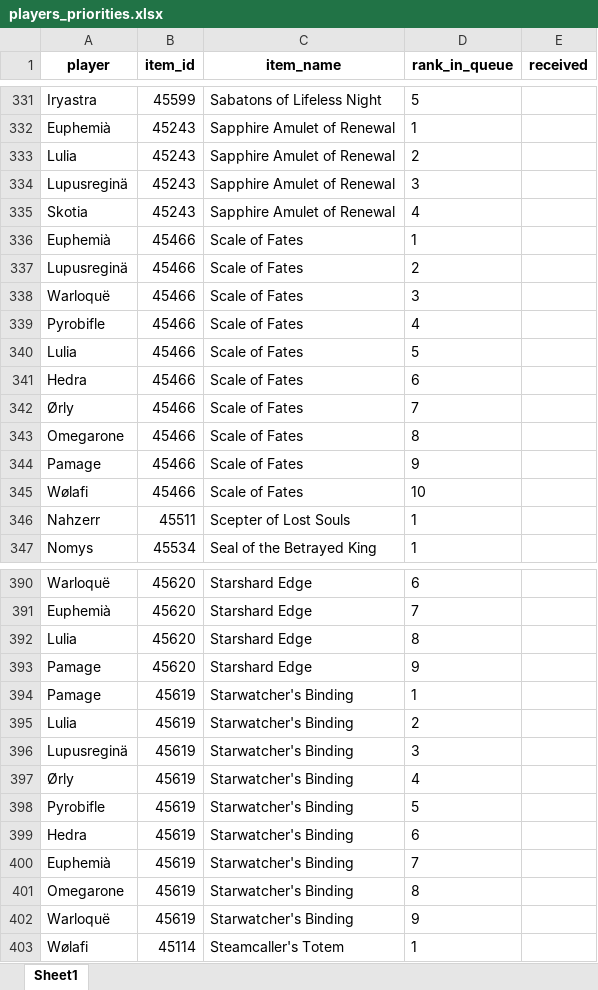
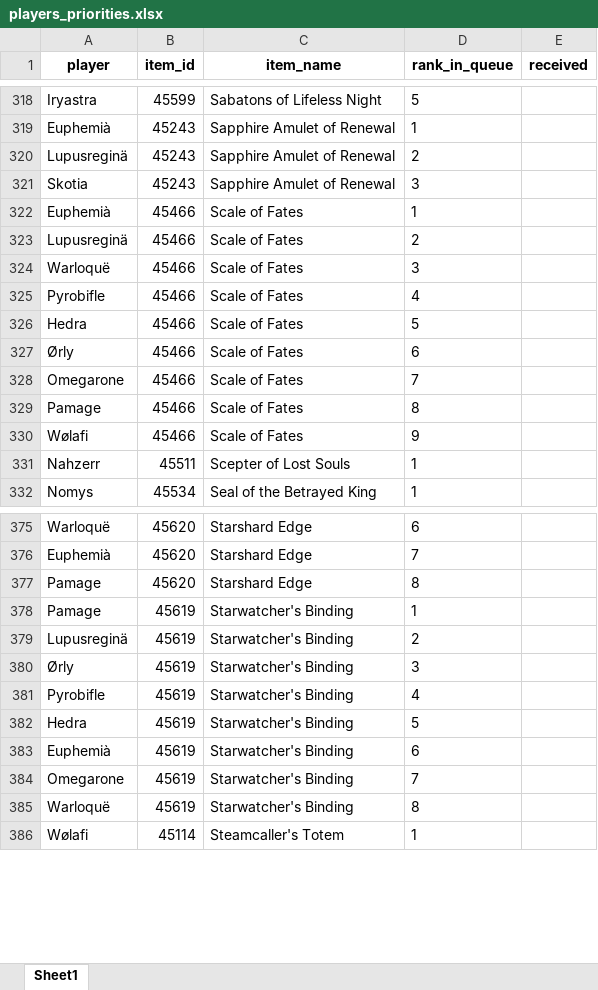
Before and after one commit to Sharptsa/Divide-BiS, an Excel workbook: data/players_priorities.xlsx, sheet Sheet1, drawn as a sheet; only a part is shown, gaps mark what is left out; values as stored, in another font and other column widths than the file's, no borders; removed rows and columns are numbered as before the commit, all else as after; the diff covers the shown part only; the diff names each change by its address in the sheet, - before the commit and + after, or states it on an @@ line.

Commit message:
remove Lulia

```diff
--- a/data/players_priorities.xlsx (sheet Sheet1)
+++ b/data/players_priorities.xlsx (sheet Sheet1)
-row 333: Lulia | 45243 | Sapphire Amulet of Renewal | 2
-D320 (rank_in_queue): 3
+D320 (rank_in_queue): 2
-D321 (rank_in_queue): 4
+D321 (rank_in_queue): 3
-row 340: Lulia | 45466 | Scale of Fates | 5
-D326 (rank_in_queue): 6
+D326 (rank_in_queue): 5
-D327 (rank_in_queue): 7
+D327 (rank_in_queue): 6
-D328 (rank_in_queue): 8
+D328 (rank_in_queue): 7
-D329 (rank_in_queue): 9
+D329 (rank_in_queue): 8
-D330 (rank_in_queue): 10
+D330 (rank_in_queue): 9
-row 392: Lulia | 45620 | Starshard Edge | 8
-D377 (rank_in_queue): 9
+D377 (rank_in_queue): 8
-row 395: Lulia | 45619 | Starwatcher's Binding | 2
-D379 (rank_in_queue): 3
+D379 (rank_in_queue): 2
-D380 (rank_in_queue): 4
+D380 (rank_in_queue): 3
-D381 (rank_in_queue): 5
+D381 (rank_in_queue): 4
-D382 (rank_in_queue): 6
+D382 (rank_in_queue): 5
-D383 (rank_in_queue): 7
+D383 (rank_in_queue): 6
-D384 (rank_in_queue): 8
+D384 (rank_in_queue): 7
-D385 (rank_in_queue): 9
+D385 (rank_in_queue): 8
```
Also changed, not shown: 13 removed rows, 1 moved row and 47 edited cells elsewhere in this sheet, 5 other files.
